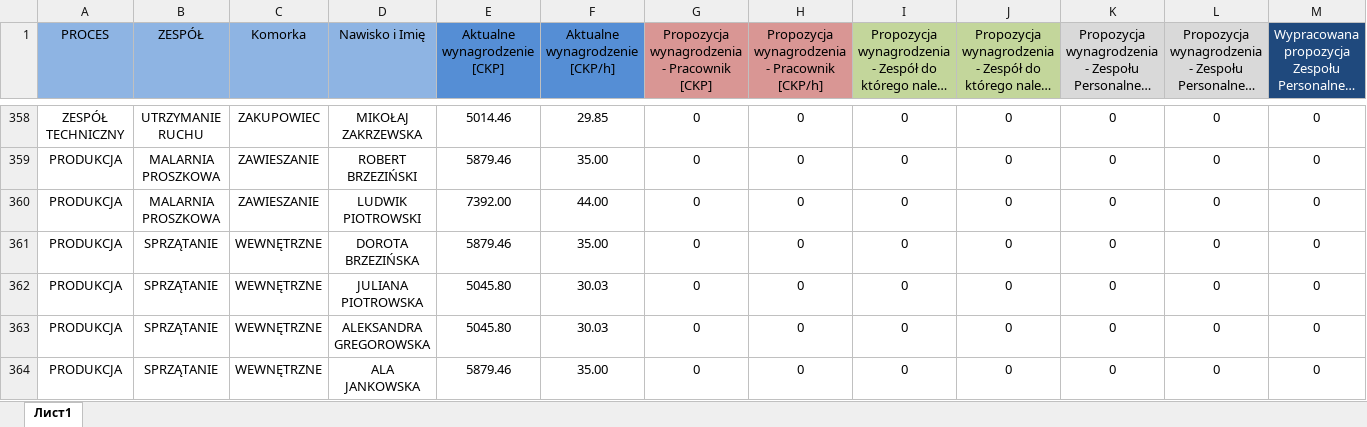
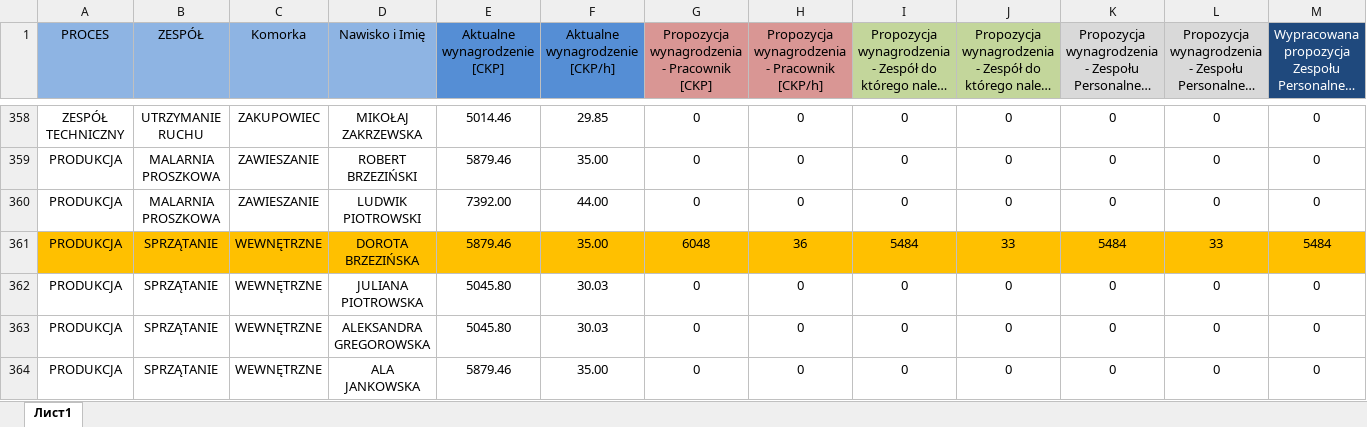
Before and after one commit to 12Aleks/organizational_department, an Excel workbook: app/public/file/file.xlsx, sheet Лист1, drawn as a sheet; only a part is shown, gaps mark what is left out; long unchanged cells end in …; values as stored, in another font and other column widths than the file's, no borders; removed rows and columns are numbered as before the commit, all else as after; rows hold the shown columns only; the diff names each change by its address in the sheet, - before the commit and + after, or states it on an @@ line.

```diff
--- a/app/public/file/file.xlsx (sheet Лист1)
+++ b/app/public/file/file.xlsx (sheet Лист1)
-row 361: PRODUKCJA | SPRZĄTANIE | WEWNĘTRZNE | DOROTA BRZEZIŃSKA | 5879.46 | 35.00 | 0 | 0 | 0 | 0 | 0 | 0 | 0
+row 361: PRODUKCJA | SPRZĄTANIE | WEWNĘTRZNE | DOROTA BRZEZIŃSKA | 5879.46 | 35.00 | 6048 | 36 | 5484 | 33 | 5484 | 33 | 5484
```
Also changed, not shown: 2 other files.
